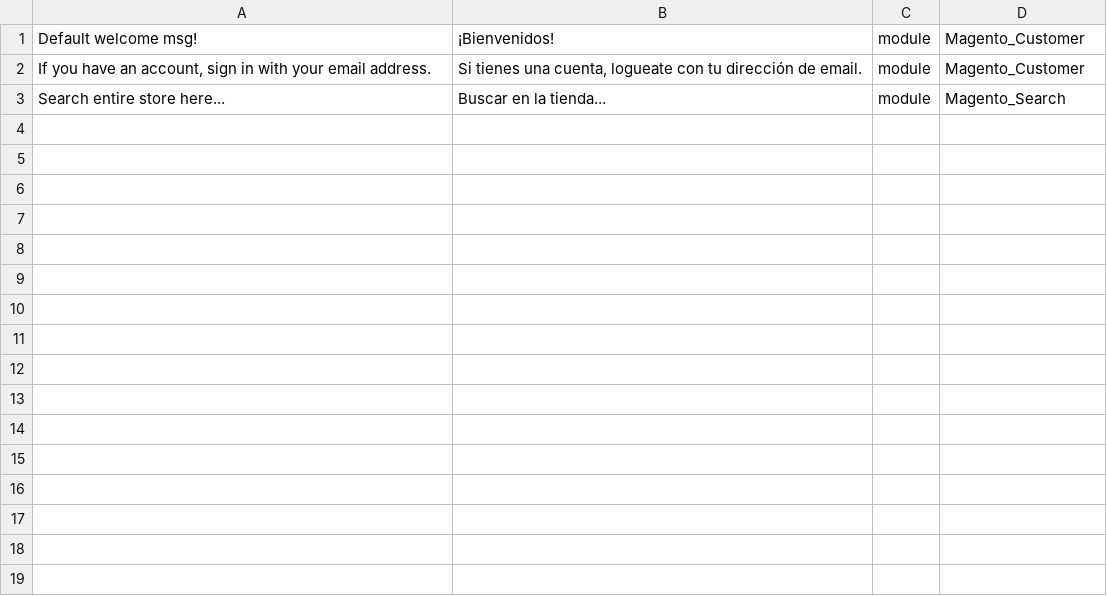
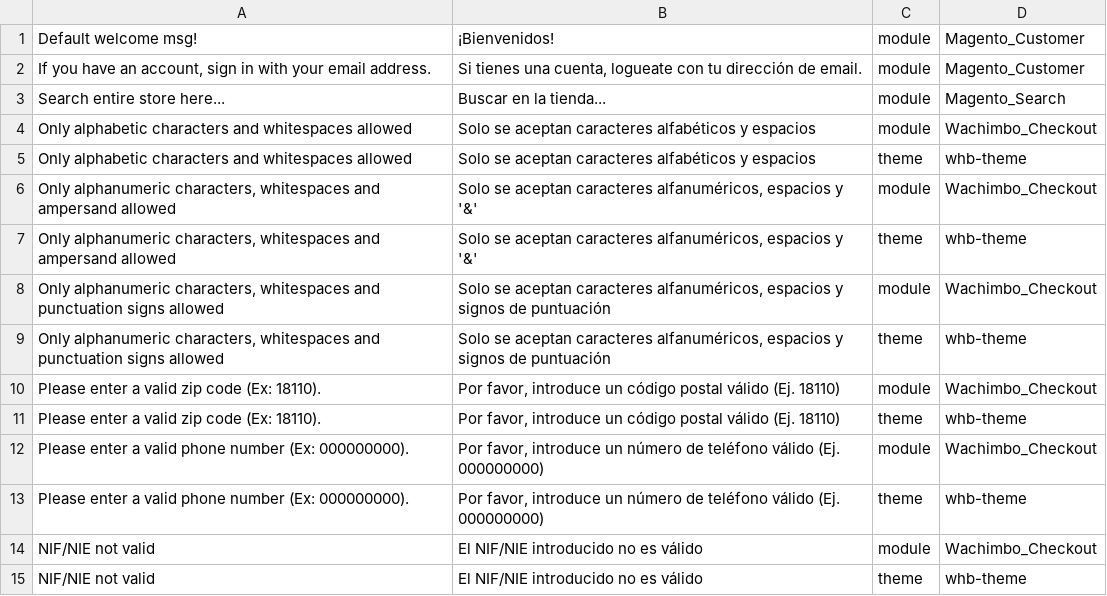
Before and after one commit to lupinx90/magento2, a CSV file: app/design/frontend/Wachimbo/whb-theme/i18n/es_ES.csv, drawn as a sheet; the diff names each change by its address in the sheet, - before the commit and + after, or states it on an @@ line.

Commit message:
[ADD] Added validation on address book, register and checkout forms

```diff
--- a/app/design/frontend/Wachimbo/whb-theme/i18n/es_ES.csv
+++ b/app/design/frontend/Wachimbo/whb-theme/i18n/es_ES.csv
+row 4: Only alphabetic characters and whitespaces allowed | Solo se aceptan caracteres alfabéticos y espacios | module | Wachimbo_Checkout
+row 5: Only alphabetic characters and whitespaces allowed | Solo se aceptan caracteres alfabéticos y espacios | theme | whb-theme
+row 6: Only alphanumeric characters, whitespaces and ampersand allowed | Solo se aceptan caracteres alfanuméricos, espacios y '&' | module | Wachimbo_Checkout
+row 7: Only alphanumeric characters, whitespaces and ampersand allowed | Solo se aceptan caracteres alfanuméricos, espacios y '&' | theme | whb-theme
+row 8: Only alphanumeric characters, whitespaces and punctuation signs allowed | Solo se aceptan caracteres alfanuméricos, espacios y signos de puntuación | module | Wachimbo_Checkout
+row 9: Only alphanumeric characters, whitespaces and punctuation signs allowed | Solo se aceptan caracteres alfanuméricos, espacios y signos de puntuación | theme | whb-theme
+row 10: Please enter a valid zip code (Ex: 18110). | Por favor, introduce un código postal válido (Ej. 18110) | module | Wachimbo_Checkout
+row 11: Please enter a valid zip code (Ex: 18110). | Por favor, introduce un código postal válido (Ej. 18110) | theme | whb-theme
+row 12: Please enter a valid phone number (Ex: 000000000). | Por favor, introduce un número de teléfono válido (Ej. 000000000) | module | Wachimbo_Checkout
+row 13: Please enter a valid phone number (Ex: 000000000). | Por favor, introduce un número de teléfono válido (Ej. 000000000) | theme | whb-theme
+row 14: NIF/NIE not valid | El NIF/NIE introducido no es válido | module | Wachimbo_Checkout
+row 15: NIF/NIE not valid | El NIF/NIE introducido no es válido | theme | whb-theme
```
Also changed, not shown: 17 other files.
